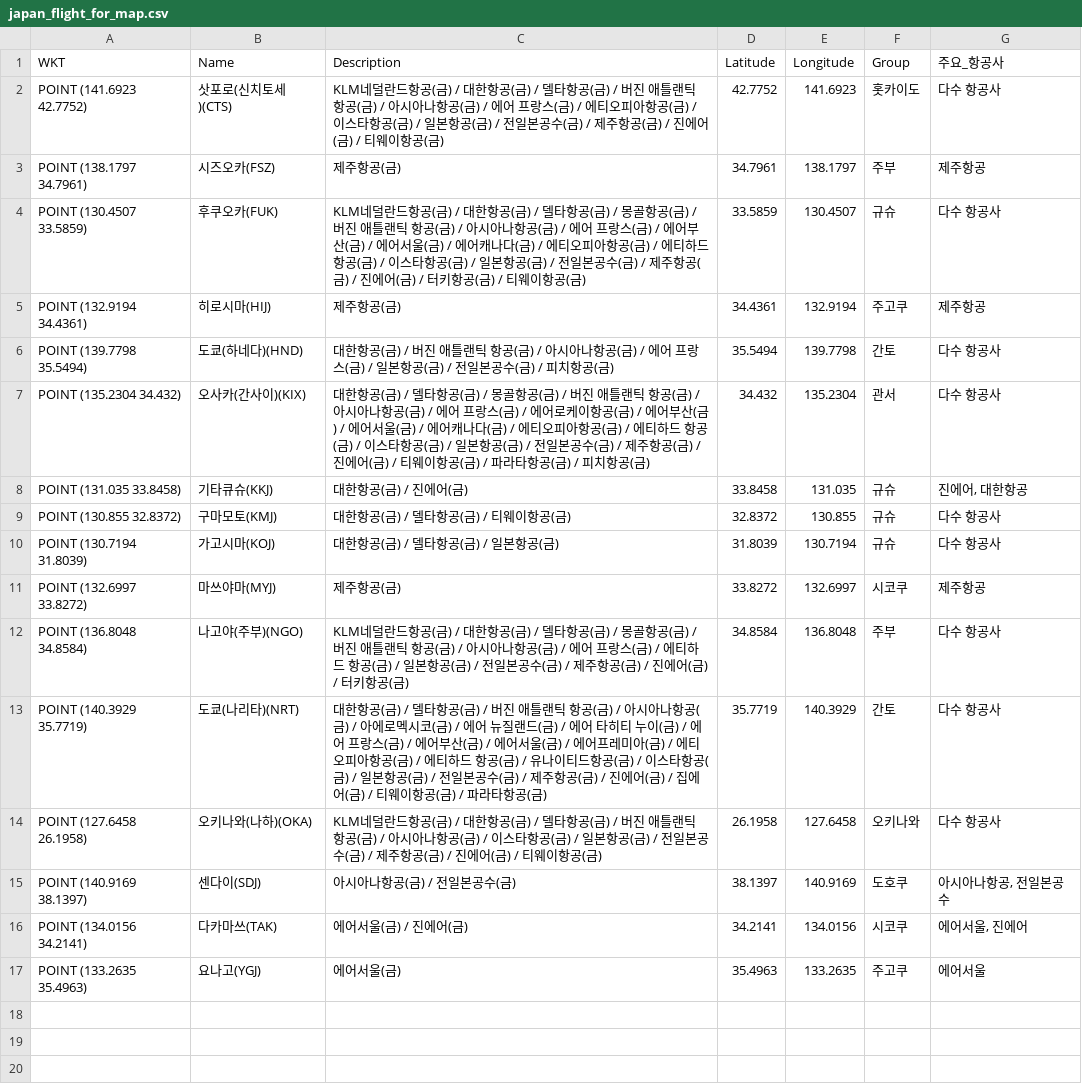
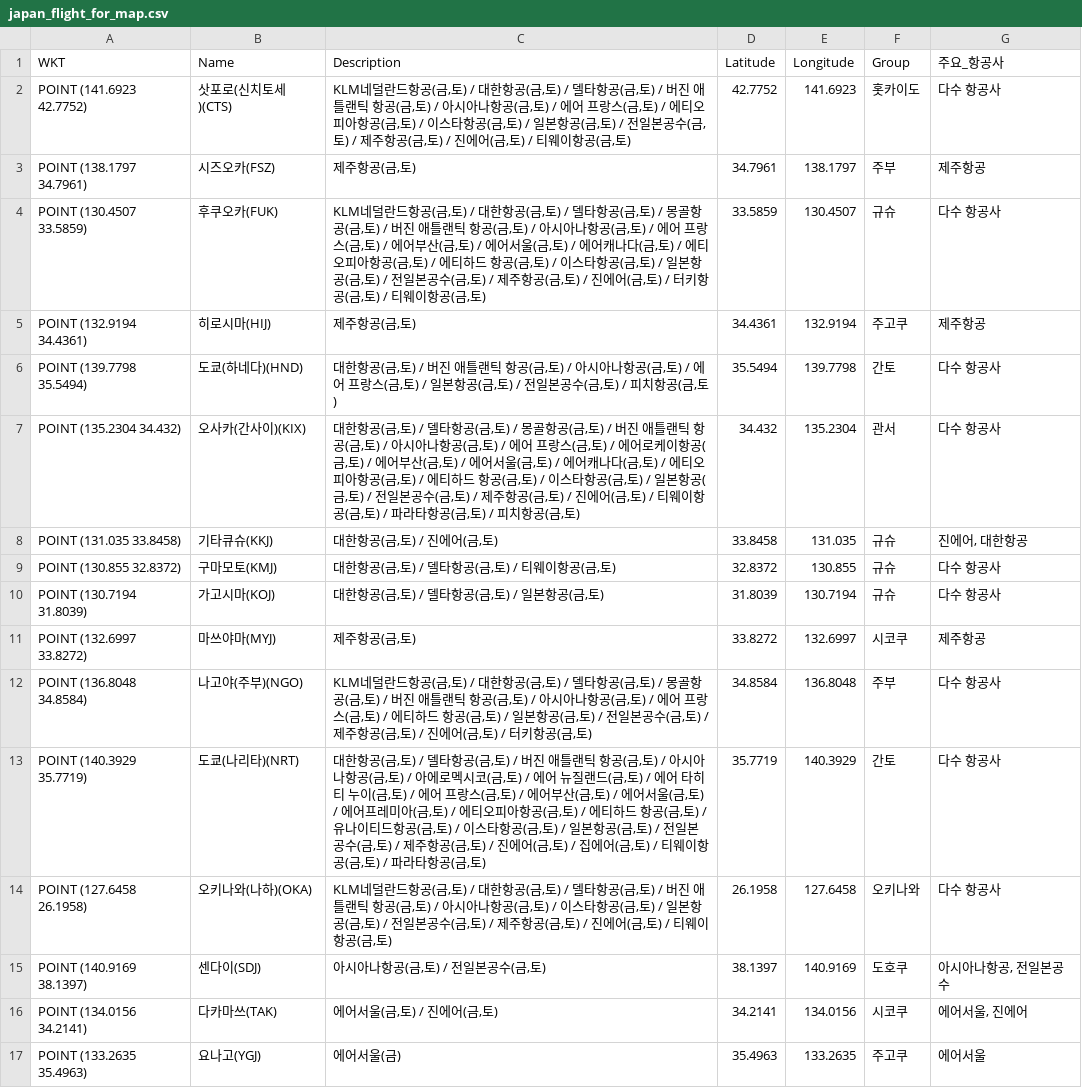
Before and after one commit to herbie4106/flight-tracker, a CSV file: japan_flight_for_map.csv, drawn as a sheet.

```diff
--- a/japan_flight_for_map.csv
+++ b/japan_flight_for_map.csv
@@ -1,17 +1,17 @@
 WKT,Name,Description,Latitude,Longitude,Group,주요_항공사
-POINT (141.6923 42.7752),삿포로(신치토세)(CTS),KLM네덜란드항공(금) / 대한항공(금) / 델타항공(금) / 버진 애틀랜틱 항공(금) / 아시아나항공(금) / 에어 프랑스(금) / 에티오피아항공(금) / 이스타항공(금) / 일본항공(금) / 전일본공수(금) / 제주항공(금) / 진에어(금) / 티웨이항공(금),42.7752,141.6923,홋카이도,다수 항공사
-POINT (138.1797 34.7961),시즈오카(FSZ),제주항공(금),34.7961,138.1797,주부,제주항공
-POINT (130.4507 33.5859),후쿠오카(FUK),KLM네덜란드항공(금) / 대한항공(금) / 델타항공(금) / 몽골항공(금) / 버진 애틀랜틱 항공(금) / 아시아나항공(금) / 에어 프랑스(금) / 에어부산(금) / 에어서울(금) / 에어캐나다(금) / 에티오피아항공(금) / 에티하드 항공(금) / 이스타항공(금) / 일본항공(금) / 전일본공수(금) / 제주항공(금) / 진에어(금) / 터키항공(금) / 티웨이항공(금),33.5859,130.4507,규슈,다수 항공사
-POINT (132.9194 34.4361),히로시마(HIJ),제주항공(금),34.4361,132.9194,주고쿠,제주항공
-POINT (139.7798 35.5494),도쿄(하네다)(HND),대한항공(금) / 버진 애틀랜틱 항공(금) / 아시아나항공(금) / 에어 프랑스(금) / 일본항공(금) / 전일본공수(금) / 피치항공(금),35.5494,139.7798,간토,다수 항공사
-POINT (135.2304 34.432),오사카(간사이)(KIX),대한항공(금) / 델타항공(금) / 몽골항공(금) / 버진 애틀랜틱 항공(금) / 아시아나항공(금) / 에어 프랑스(금) / 에어로케이항공(금) / 에어부산(금) / 에어서울(금) / 에어캐나다(금) / 에티오피아항공(금) / 에티하드 항공(금) / 이스타항공(금) / 일본항공(금) / 전일본공수(금) / 제주항공(금) / 진에어(금) / 티웨이항공(금) / 파라타항공(금) / 피치항공(금),34.432,135.2304,관서,다수 항공사
-POINT (131.035 33.8458),기타큐슈(KKJ),대한항공(금) / 진에어(금),33.8458,131.035,규슈,"진에어, 대한항공"
-POINT (130.855 32.8372),구마모토(KMJ),대한항공(금) / 델타항공(금) / 티웨이항공(금),32.8372,130.855,규슈,다수 항공사
-POINT (130.7194 31.8039),가고시마(KOJ),대한항공(금) / 델타항공(금) / 일본항공(금),31.8039,130.7194,규슈,다수 항공사
-POINT (132.6997 33.8272),마쓰야마(MYJ),제주항공(금),33.8272,132.6997,시코쿠,제주항공
-POINT (136.8048 34.8584),나고야(주부)(NGO),KLM네덜란드항공(금) / 대한항공(금) / 델타항공(금) / 몽골항공(금) / 버진 애틀랜틱 항공(금) / 아시아나항공(금) / 에어 프랑스(금) / 에티하드 항공(금) / 일본항공(금) / 전일본공수(금) / 제주항공(금) / 진에어(금) / 터키항공(금),34.8584,136.8048,주부,다수 항공사
-POINT (140.3929 35.7719),도쿄(나리타)(NRT),대한항공(금) / 델타항공(금) / 버진 애틀랜틱 항공(금) / 아시아나항공(금) / 아에로멕시코(금) / 에어 뉴질랜드(금) / 에어 타히티 누이(금) / 에어 프랑스(금) / 에어부산(금) / 에어서울(금) / 에어프레미아(금) / 에티오피아항공(금) / 에티하드 항공(금) / 유나이티드항공(금) / 이스타항공(금) / 일본항공(금) / 전일본공수(금) / 제주항공(금) / 진에어(금) / 집에어(금) / 티웨이항공(금) / 파라타항공(금),35.7719,140.3929,간토,다수 항공사
-POINT (127.6458 26.1958),오키나와(나하)(OKA),KLM네덜란드항공(금) / 대한항공(금) / 델타항공(금) / 버진 애틀랜틱 항공(금) / 아시아나항공(금) / 이스타항공(금) / 일본항공(금) / 전일본공수(금) / 제주항공(금) / 진에어(금) / 티웨이항공(금),26.1958,127.6458,오키나와,다수 항공사
-POINT (140.9169 38.1397),센다이(SDJ),아시아나항공(금) / 전일본공수(금),38.1397,140.9169,도호쿠,"아시아나항공, 전일본공수"
-POINT (134.0156 34.2141),다카마쓰(TAK),에어서울(금) / 진에어(금),34.2141,134.0156,시코쿠,"에어서울, 진에어"
+POINT (141.6923 42.7752),삿포로(신치토세)(CTS),"KLM네덜란드항공(금,토) / 대한항공(금,토) / 델타항공(금,토) / 버진 애틀랜틱 항공(금,토) / 아시아나항공(금,토) / 에어 프랑스(금,토) / 에티오피아항공(금,토) / 이스타항공(금,토) / 일본항공(금,토) / 전일본공수(금,토) / 제주항공(금,토) / 진에어(금,토) / 티웨이항공(금,토)",42.7752,141.6923,홋카이도,다수 항공사
+POINT (138.1797 34.7961),시즈오카(FSZ),"제주항공(금,토)",34.7961,138.1797,주부,제주항공
+POINT (130.4507 33.5859),후쿠오카(FUK),"KLM네덜란드항공(금,토) / 대한항공(금,토) / 델타항공(금,토) / 몽골항공(금,토) / 버진 애틀랜틱 항공(금,토) / 아시아나항공(금,토) / 에어 프랑스(금,토) / 에어부산(금,토) / 에어서울(금,토) / 에어캐나다(금,토) / 에티오피아항공(금,토) / 에티하드 항공(금,토) / 이스타항공(금,토) / 일본항공(금,토) / 전일본공수(금,토) / 제주항공(금,토) / 진에어(금,토) / 터키항공(금,토) / 티웨이항공(금,토)",33.5859,130.4507,규슈,다수 항공사
+POINT (132.9194 34.4361),히로시마(HIJ),"제주항공(금,토)",34.4361,132.9194,주고쿠,제주항공
+POINT (139.7798 35.5494),도쿄(하네다)(HND),"대한항공(금,토) / 버진 애틀랜틱 항공(금,토) / 아시아나항공(금,토) / 에어 프랑스(금,토) / 일본항공(금,토) / 전일본공수(금,토) / 피치항공(금,토)",35.5494,139.7798,간토,다수 항공사
+POINT (135.2304 34.432),오사카(간사이)(KIX),"대한항공(금,토) / 델타항공(금,토) / 몽골항공(금,토) / 버진 애틀랜틱 항공(금,토) / 아시아나항공(금,토) / 에어 프랑스(금,토) / 에어로케이항공(금,토) / 에어부산(금,토) / 에어서울(금,토) / 에어캐나다(금,토) / 에티오피아항공(금,토) / 에티하드 항공(금,토) / 이스타항공(금,토) / 일본항공(금,토) / 전일본공수(금,토) / 제주항공(금,토) / 진에어(금,토) / 티웨이항공(금,토) / 파라타항공(금,토) / 피치항공(금,토)",34.432,135.2304,관서,다수 항공사
+POINT (131.035 33.8458),기타큐슈(KKJ),"대한항공(금,토) / 진에어(금,토)",33.8458,131.035,규슈,"진에어, 대한항공"
+POINT (130.855 32.8372),구마모토(KMJ),"대한항공(금,토) / 델타항공(금,토) / 티웨이항공(금,토)",32.8372,130.855,규슈,다수 항공사
+POINT (130.7194 31.8039),가고시마(KOJ),"대한항공(금,토) / 델타항공(금,토) / 일본항공(금,토)",31.8039,130.7194,규슈,다수 항공사
+POINT (132.6997 33.8272),마쓰야마(MYJ),"제주항공(금,토)",33.8272,132.6997,시코쿠,제주항공
+POINT (136.8048 34.8584),나고야(주부)(NGO),"KLM네덜란드항공(금,토) / 대한항공(금,토) / 델타항공(금,토) / 몽골항공(금,토) / 버진 애틀랜틱 항공(금,토) / 아시아나항공(금,토) / 에어 프랑스(금,토) / 에티하드 항공(금,토) / 일본항공(금,토) / 전일본공수(금,토) / 제주항공(금,토) / 진에어(금,토) / 터키항공(금,토)",34.8584,136.8048,주부,다수 항공사
+POINT (140.3929 35.7719),도쿄(나리타)(NRT),"대한항공(금,토) / 델타항공(금,토) / 버진 애틀랜틱 항공(금,토) / 아시아나항공(금,토) / 아에로멕시코(금,토) / 에어 뉴질랜드(금,토) / 에어 타히티 누이(금,토) / 에어 프랑스(금,토) / 에어부산(금,토) / 에어서울(금,토) / 에어프레미아(금,토) / 에티오피아항공(금,토) / 에티하드 항공(금,토) / 유나이티드항공(금,토) / 이스타항공(금,토) / 일본항공(금,토) / 전일본공수(금,토) / 제주항공(금,토) / 진에어(금,토) / 집에어(금,토) / 티웨이항공(금,토) / 파라타항공(금,토)",35.7719,140.3929,간토,다수 항공사
+POINT (127.6458 26.1958),오키나와(나하)(OKA),"KLM네덜란드항공(금,토) / 대한항공(금,토) / 델타항공(금,토) / 버진 애틀랜틱 항공(금,토) / 아시아나항공(금,토) / 이스타항공(금,토) / 일본항공(금,토) / 전일본공수(금,토) / 제주항공(금,토) / 진에어(금,토) / 티웨이항공(금,토)",26.1958,127.6458,오키나와,다수 항공사
+POINT (140.9169 38.1397),센다이(SDJ),"아시아나항공(금,토) / 전일본공수(금,토)",38.1397,140.9169,도호쿠,"아시아나항공, 전일본공수"
+POINT (134.0156 34.2141),다카마쓰(TAK),"에어서울(금,토) / 진에어(금,토)",34.2141,134.0156,시코쿠,"에어서울, 진에어"
 POINT (133.2635 35.4963),요나고(YGJ),에어서울(금),35.4963,133.2635,주고쿠,에어서울
```
Also changed, not shown: 1 other file.
